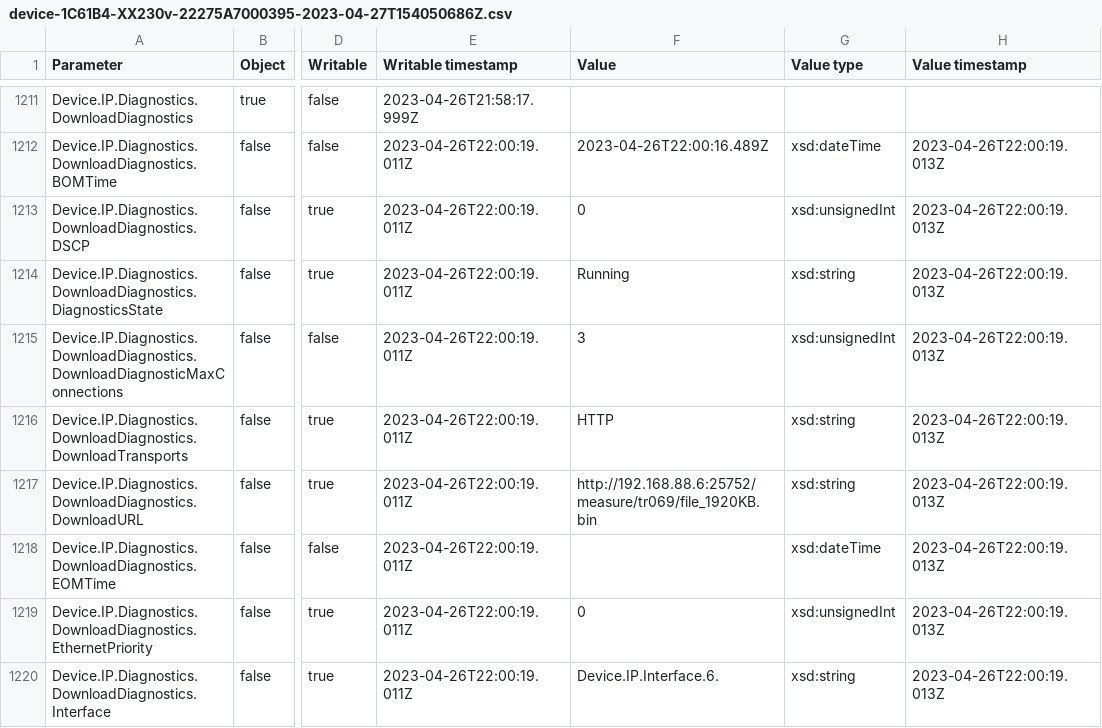
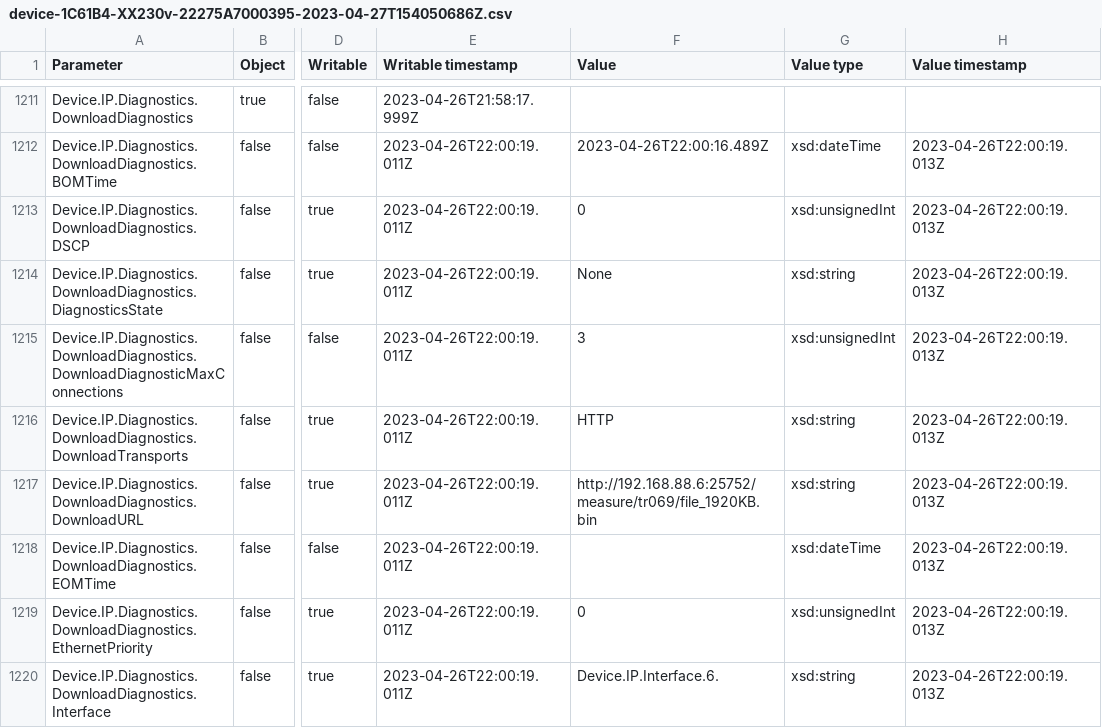
Before and after one commit to anlix-io/genieacs-sim, a CSV file: models/device-1C61B4-XX230v-22275A7000395-2023-04-27T154050686Z.csv, drawn as a sheet; only a part is shown, gaps mark what is left out; the diff names each change by its address in the sheet, - before the commit and + after, or states it on an @@ line.

Commit message:
Changed default value of "Device.IP.Diagnostics.DownloadDiagnostics.DiagnosticsState" to "None".

```diff
--- a/models/device-1C61B4-XX230v-22275A7000395-2023-04-27T154050686Z.csv
+++ b/models/device-1C61B4-XX230v-22275A7000395-2023-04-27T154050686Z.csv
-F1214 (Value): Running
+F1214 (Value): None
```
